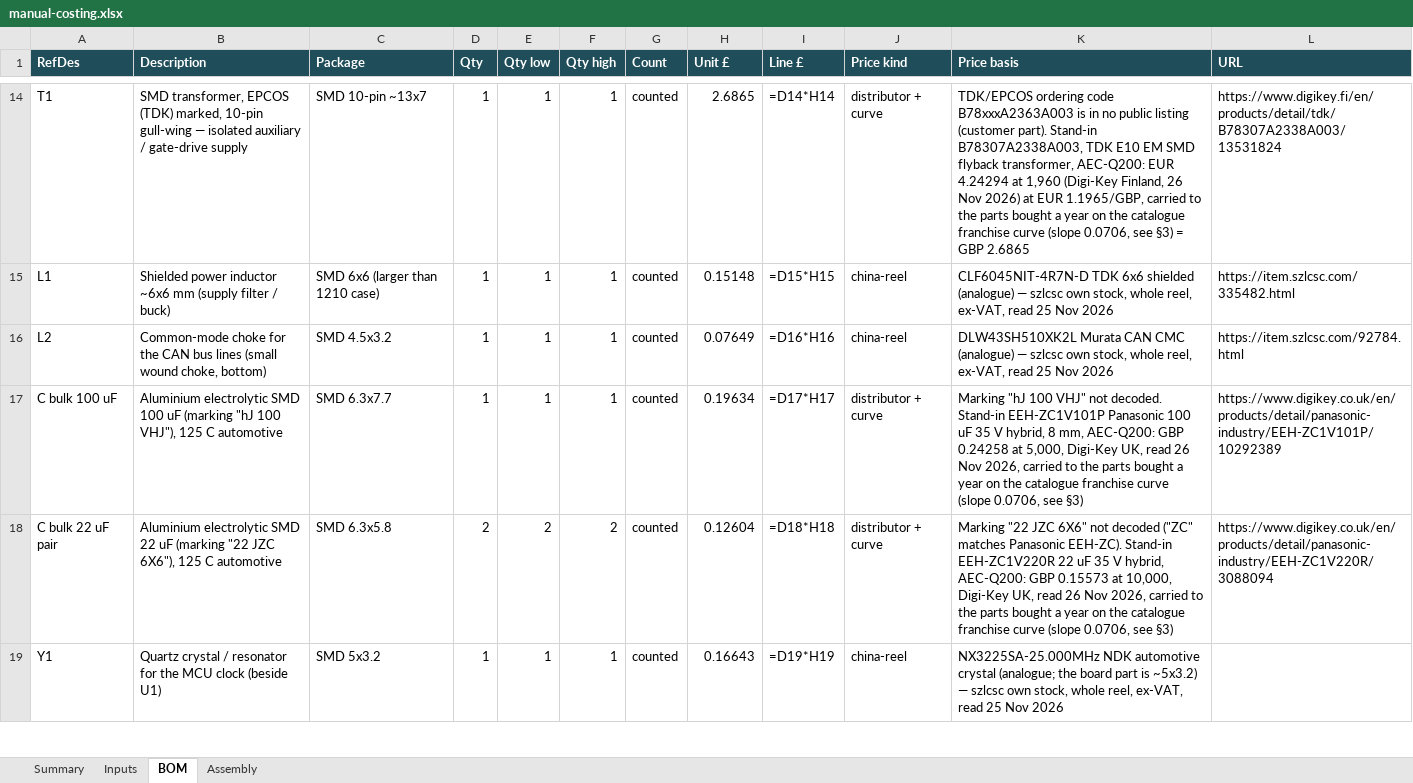
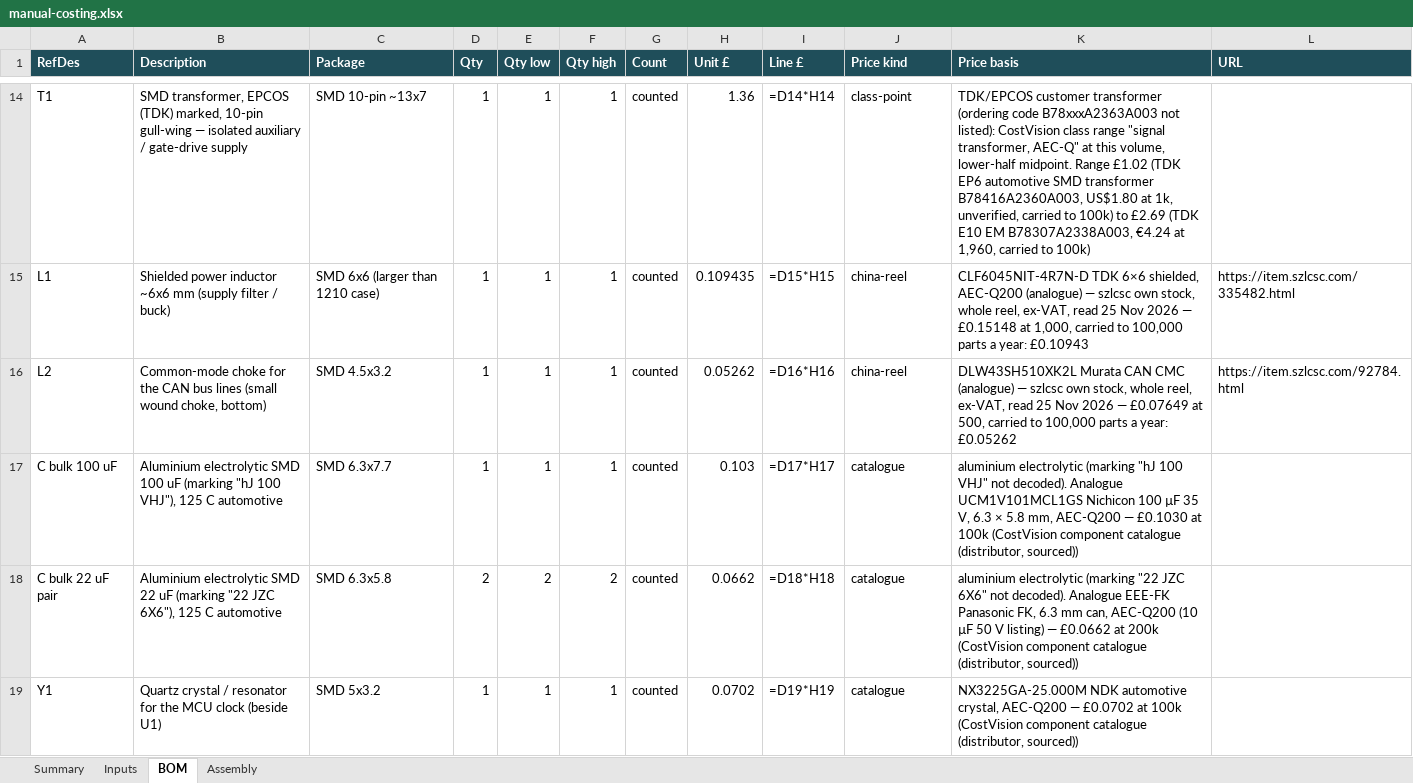
Before and after one commit to bhosaleavinash546/leamington-marathi, an Excel workbook: calculator/scripts/supercharger-pcb-2026-11-26/manual-costing.xlsx, sheet BOM, drawn as a sheet; only a part is shown, gaps mark what is left out; values as stored, in another font and other column widths than the file's, no borders; formulas without a stored value are shown as written; the diff covers the shown part only; the diff names each change by its address in the sheet, - before the commit and + after, or states it on an @@ line.

```diff
--- a/calculator/scripts/supercharger-pcb-2026-11-26/manual-costing.xlsx (sheet BOM)
+++ b/calculator/scripts/supercharger-pcb-2026-11-26/manual-costing.xlsx (sheet BOM)
-H14 (Unit £): 2.6865
+H14 (Unit £): 1.36
-J14 (Price kind): distributor + curve
+J14 (Price kind): class-point
-K14 (Price basis): TDK/EPCOS ordering code B78xxxA2363A003 is in no public listing (customer part). Stand-in B78307A2338A003, TDK E10 EM SMD flyback transformer, AEC-Q200: EUR 4.24294 at 1,960 (Digi-Key Finland, 26 Nov 2026) at EUR 1.1965/GBP, carried to the parts bought a year on the catalogue franchise curve (slope 0.0706, see §3) = GBP 2.6865
+K14 (Price basis): TDK/EPCOS customer transformer (ordering code B78xxxA2363A003 not listed): CostVision class range "signal transformer, AEC-Q" at this volume, lower-half midpoint. Range £1.02 (TDK EP6 automotive SMD transformer B78416A2360A003, US$1.80 at 1k, unverified, carried to 100k) to £2.69 (TDK E10 EM B78307A2338A003, €4.24 at 1,960, carried to 100k)
-L14 (URL): https://www.digikey.fi/en/products/detail/tdk/B78307A2338A003/13531824
+L14 (URL): (empty)
-H15 (Unit £): 0.15148
+H15 (Unit £): 0.109435
-K15 (Price basis): CLF6045NIT-4R7N-D TDK 6x6 shielded (analogue) — szlcsc own stock, whole reel, ex-VAT, read 25 Nov 2026
+K15 (Price basis): CLF6045NIT-4R7N-D TDK 6×6 shielded, AEC-Q200 (analogue) — szlcsc own stock, whole reel, ex-VAT, read 25 Nov 2026 — £0.15148 at 1,000, carried to 100,000 parts a year: £0.10943
-H16 (Unit £): 0.07649
+H16 (Unit £): 0.05262
-K16 (Price basis): …Nov 2026
+K16 (Price basis): …Nov 2026 — £0.07649 at 500, carried to 100,000 parts a year: £0.05262
-H17 (Unit £): 0.19634
+H17 (Unit £): 0.103
-J17:J18 (Price kind): distributor + curve
+J17:J18 (Price kind): catalogue
-K17 (Price basis): Marking "hJ 100 VHJ" not decoded. Stand-in EEH-ZC1V101P Panasonic 100 uF 35 V hybrid, 8 mm, AEC-Q200: GBP 0.24258 at 5,000, Digi-Key UK, read 26 Nov 2026, carried to the parts bought a year on the catalogue franchise curve (slope 0.0706, see §3)
+K17 (Price basis): aluminium electrolytic (marking "hJ 100 VHJ" not decoded). Analogue UCM1V101MCL1GS Nichicon 100 µF 35 V, 6.3 × 5.8 mm, AEC-Q200 — £0.1030 at 100k (CostVision component catalogue (distributor, sourced))
-L17 (URL): https://www.digikey.co.uk/en/products/detail/panasonic-industry/EEH-ZC1V101P/10292389
+L17 (URL): (empty)
-H18 (Unit £): 0.12604
+H18 (Unit £): 0.0662
-K18 (Price basis): Marking "22 JZC 6X6" not decoded ("ZC" matches Panasonic EEH-ZC). Stand-in EEH-ZC1V220R 22 uF 35 V hybrid, AEC-Q200: GBP 0.15573 at 10,000, Digi-Key UK, read 26 Nov 2026, carried to the parts bought a year on the catalogue franchise curve (slope 0.0706, see §3)
+K18 (Price basis): aluminium electrolytic (marking "22 JZC 6X6" not decoded). Analogue EEE-FK Panasonic FK, 6.3 mm can, AEC-Q200 (10 µF 50 V listing) — £0.0662 at 200k (CostVision component catalogue (distributor, sourced))
-L18 (URL): https://www.digikey.co.uk/en/products/detail/panasonic-industry/EEH-ZC1V220R/3088094
+L18 (URL): (empty)
-H19 (Unit £): 0.16643
+H19 (Unit £): 0.0702
-J19 (Price kind): china-reel
+J19 (Price kind): catalogue
-K19 (Price basis): NX3225SA-25.000MHz NDK automotive crystal (analogue; the board part is ~5x3.2) — szlcsc own stock, whole reel, ex-VAT, read 25 Nov 2026
+K19 (Price basis): NX3225GA-25.000M NDK automotive crystal, AEC-Q200 — £0.0702 at 100k (CostVision component catalogue (distributor, sourced))
```
Also changed, not shown: 51 edited cells elsewhere in this sheet, 6 other files.
